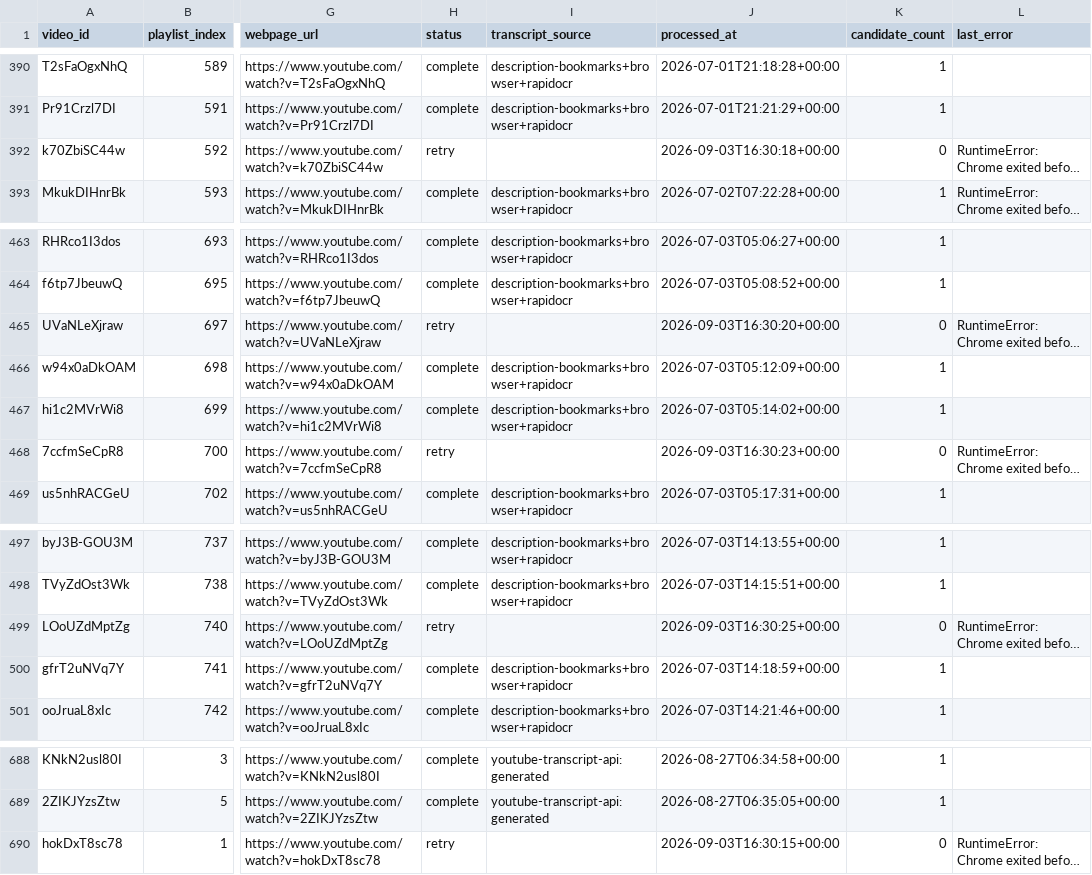
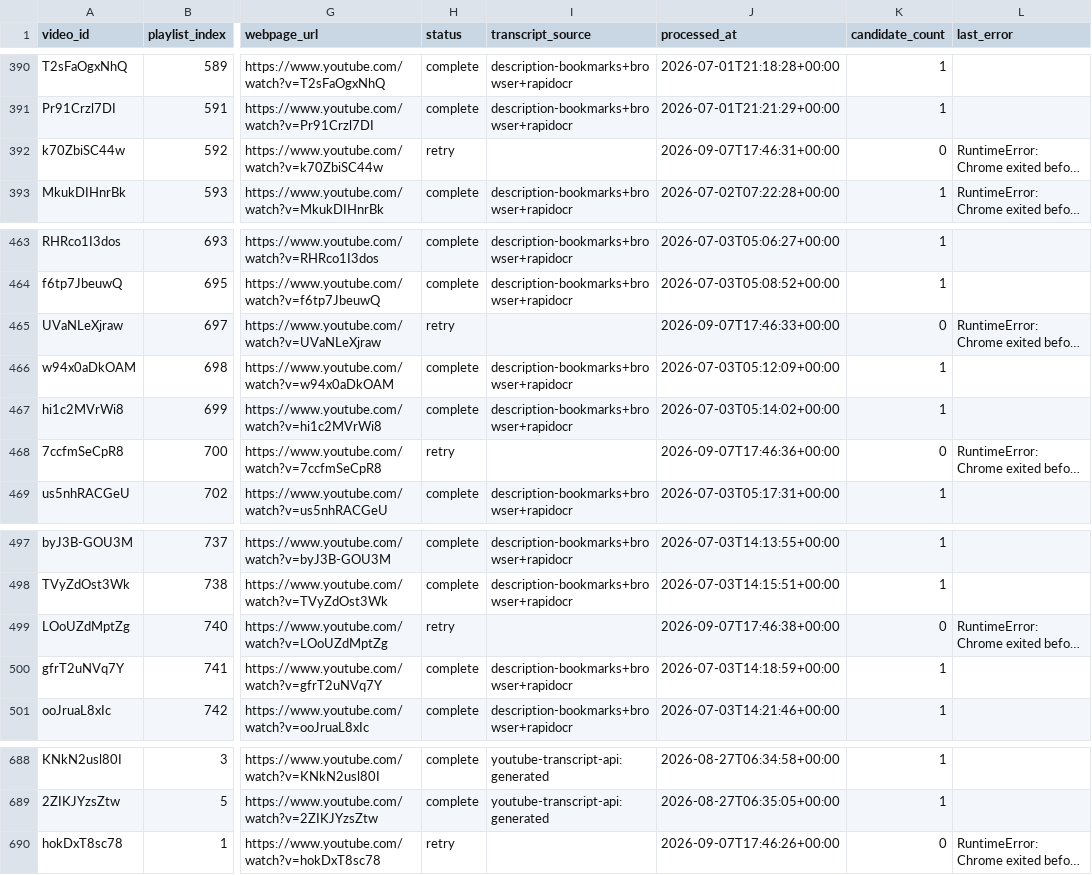
Before and after one commit to SirPoonga/command-zone-you-rock, a CSV file: data/videos.csv, drawn as a sheet; only a part is shown, gaps mark what is left out; long unchanged cells end in …; the diff names each change by its address in the sheet, - before the commit and + after, or states it on an @@ line.

```diff
--- a/data/videos.csv
+++ b/data/videos.csv
-J392 (processed_at): 2026-09-03T16:30:18+00:00
+J392 (processed_at): 2026-09-07T17:46:31+00:00
-J465 (processed_at): 2026-09-03T16:30:20+00:00
+J465 (processed_at): 2026-09-07T17:46:33+00:00
-J468 (processed_at): 2026-09-03T16:30:23+00:00
+J468 (processed_at): 2026-09-07T17:46:36+00:00
-J499 (processed_at): 2026-09-03T16:30:25+00:00
+J499 (processed_at): 2026-09-07T17:46:38+00:00
-J690 (processed_at): 2026-09-03T16:30:15+00:00
+J690 (processed_at): 2026-09-07T17:46:26+00:00
```
